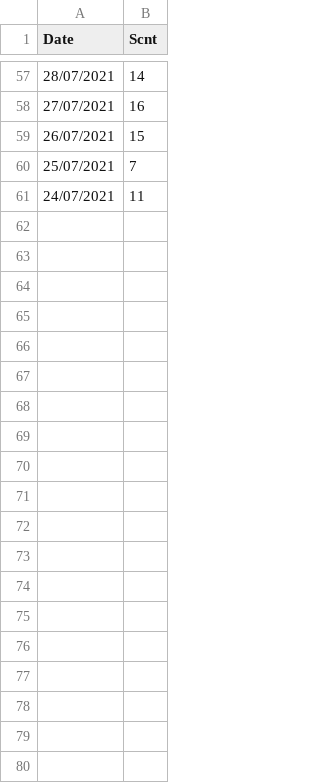
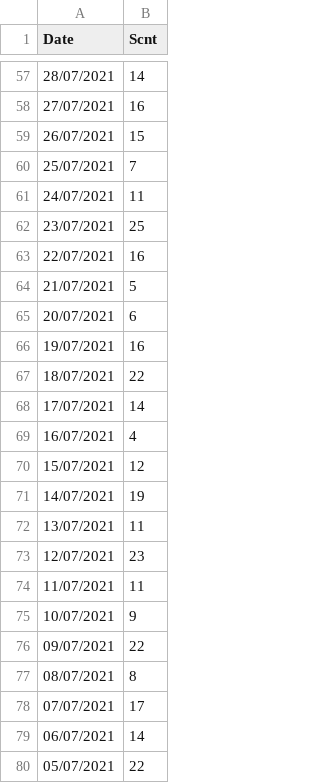
Before and after one commit to sydcap/application, a CSV file: a1.csv, drawn as a sheet; only a part is shown, gaps mark what is left out; the diff covers the shown part only.

Commit message:
Update a1.csv

```diff
--- a/a1.csv
+++ b/a1.csv
@@ -61 +61,20 @@ Date,Scnt
 24/07/2021,11
+23/07/2021,25
+22/07/2021,16
+21/07/2021,5
+20/07/2021,6
+19/07/2021,16
+18/07/2021,22
+17/07/2021,14
+16/07/2021,4
+15/07/2021,12
+14/07/2021,19
+13/07/2021,11
+12/07/2021,23
+11/07/2021,11
+10/07/2021,9
+09/07/2021,22
+08/07/2021,8
+07/07/2021,17
+06/07/2021,14
+05/07/2021,22
```
Also changed, not shown: 11 added rows elsewhere in this file.
